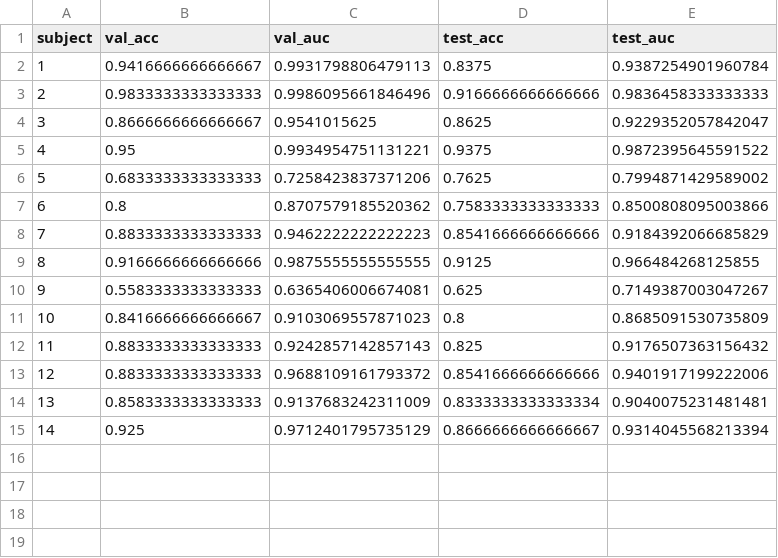
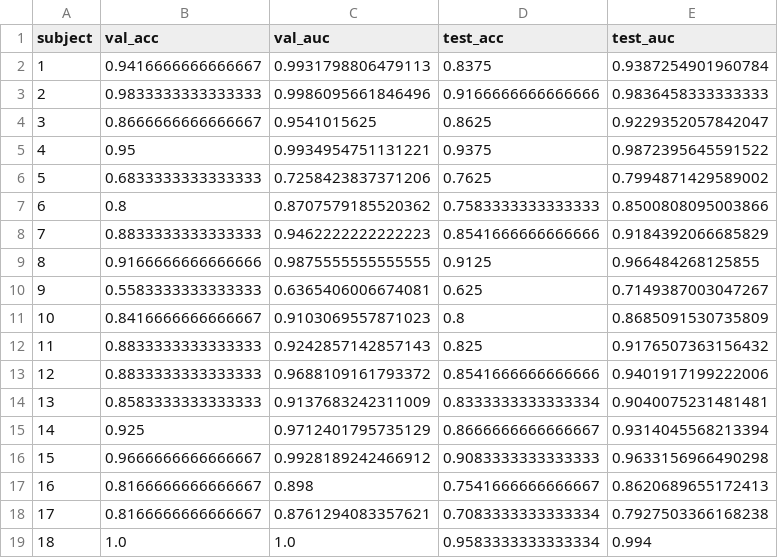
Before and after one commit to NarenMasterofInfinity/Auditory-Attention-Decoding-using-EEG, a CSV file: AAD/outputs_aad/summary_aad.csv, drawn as a sheet.

```diff
--- a/AAD/outputs_aad/summary_aad.csv
+++ b/AAD/outputs_aad/summary_aad.csv
@@ -15 +15,5 @@ subject,val_acc,val_auc,test_acc,test_auc
 14,0.925,0.9712401795735129,0.8666666666666667,0.9314045568213394
+15,0.9666666666666667,0.9928189242466912,0.9083333333333333,0.9633156966490298
+16,0.8166666666666667,0.898,0.7541666666666667,0.8620689655172413
+17,0.8166666666666667,0.8761294083357621,0.7083333333333334,0.7927503366168238
+18,1.0,1.0,0.9583333333333334,0.994
```
Also changed, not shown: 47 other files.
